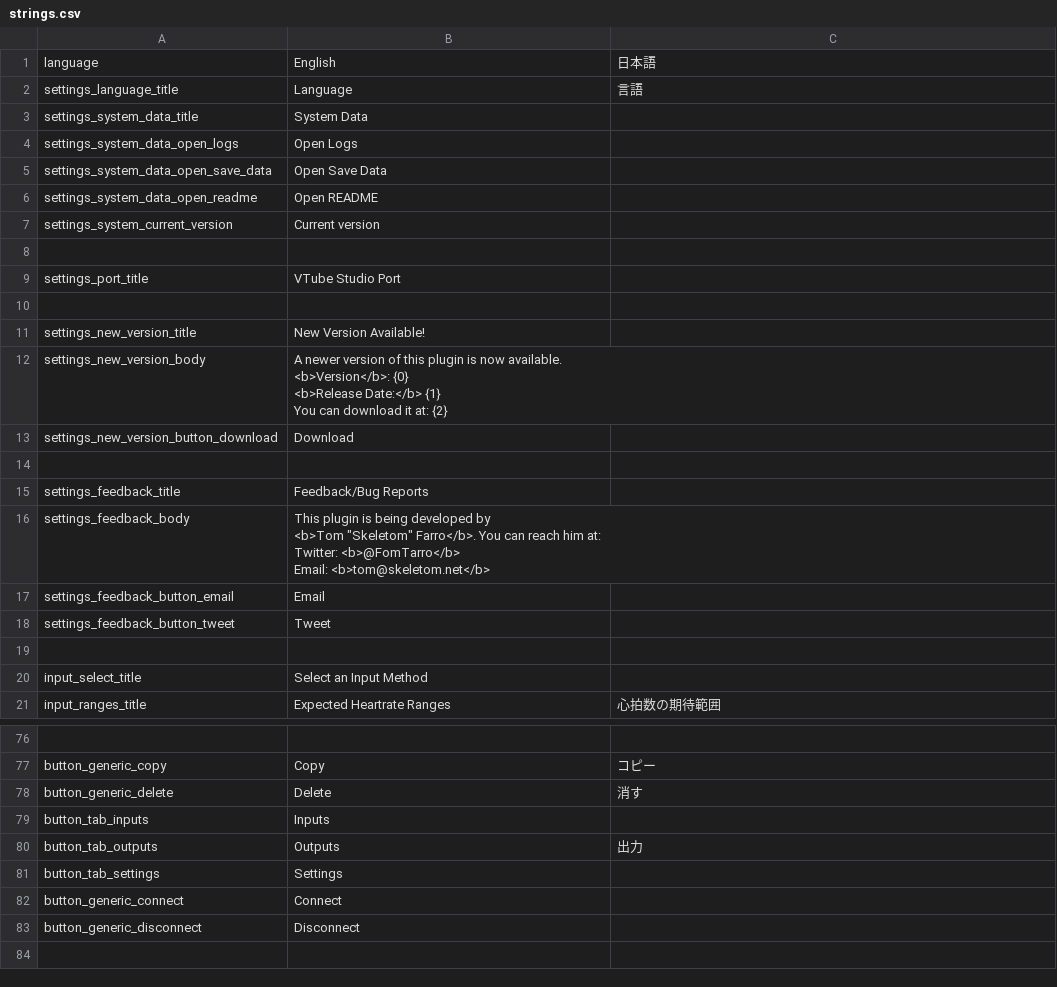
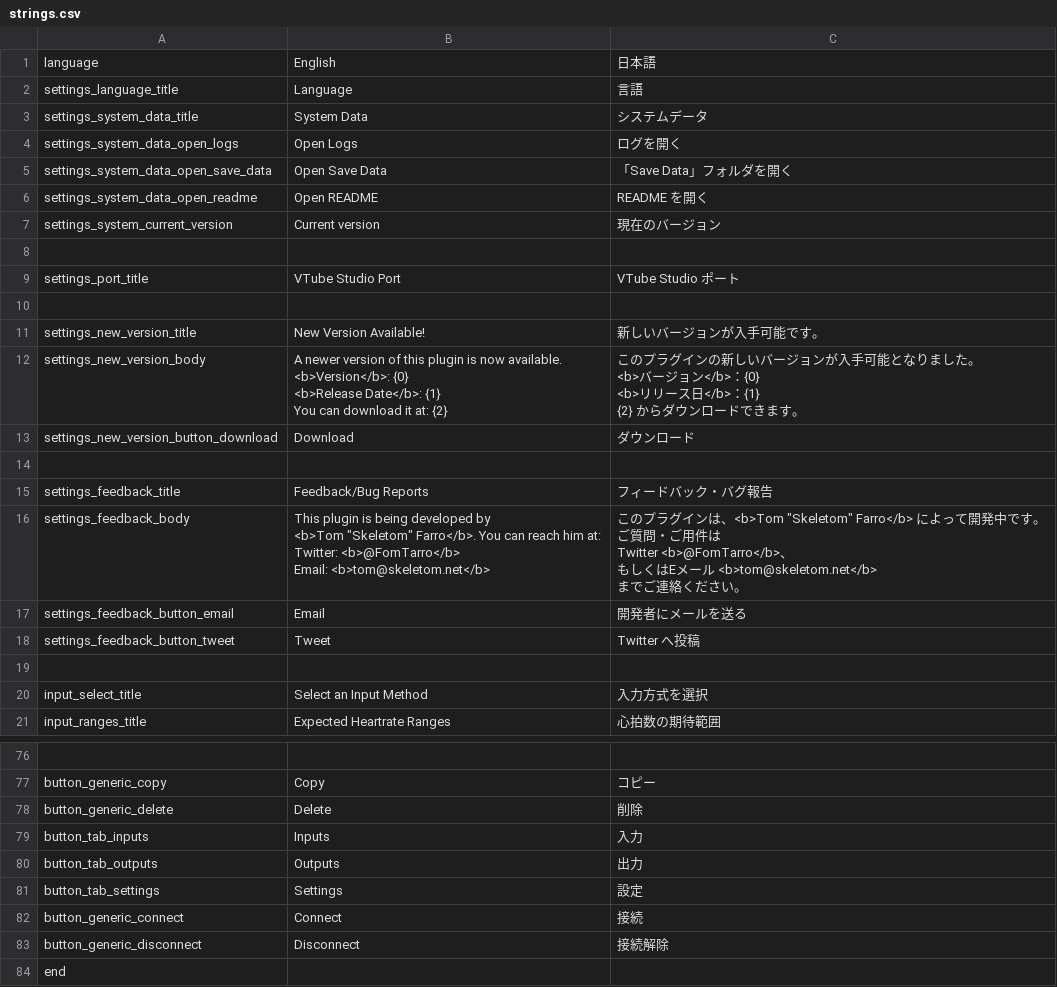
Before and after one commit to FomTarro/vts-heartrate, a CSV file: Assets/Localization/strings.csv, drawn as a sheet; only a part is shown, gaps mark what is left out; ↵ is a line break in a cell; the diff covers the shown part only; the diff names each change by its address in the sheet, - before the commit and + after, or states it on an @@ line.

Commit message:
updated strings

```diff
--- a/Assets/Localization/strings.csv
+++ b/Assets/Localization/strings.csv
-C3: (empty)
+C3: システムデータ
-C4: (empty)
+C4: ログを開く
-C5: (empty)
+C5: 「Save Data」フォルダを開く
-C6: (empty)
+C6: README を開く
-C7: (empty)
+C7: 現在のバージョン
-C9: (empty)
+C9: VTube Studio ポート
-C11: (empty)
+C11: 新しいバージョンが入手可能です。
-B12: …{0} ↵ <b>Release Date:</b> {1} ↵ You…
+B12: …{0} ↵ <b>Release Date</b>: {1} ↵ You…
-C12: (empty)
+C12: このプラグインの新しいバージョンが入手可能となりました。 ↵ <b>バージョン</b>：{0} ↵ <b>リリース日</b>：{1} ↵ {2} からダウンロードできます。
-C13: (empty)
+C13: ダウンロード
-C15: (empty)
+C15: フィードバック・バグ報告
-C16: (empty)
+C16: このプラグインは、<b>Tom "Skeletom" Farro</b> によって開発中です。 ↵ ご質問・ご用件は ↵ Twitter <b>@FomTarro</b>、 ↵ もしくはEメール <b>tom@skeletom.net</b> ↵ までご連絡ください。
-C17: (empty)
+C17: 開発者にメールを送る
-C18: (empty)
+C18: Twitter へ投稿
-C20: (empty)
+C20: 入力方式を選択
-C78: 消す
+C78: 削除
-C79: (empty)
+C79: 入力
-C81: (empty)
+C81: 設定
-C82: (empty)
+C82: 接続
-C83: (empty)
+C83: 接続解除
+row 84: end
```
Also changed, not shown: 16 edited cells elsewhere in this file, 2 other files.
